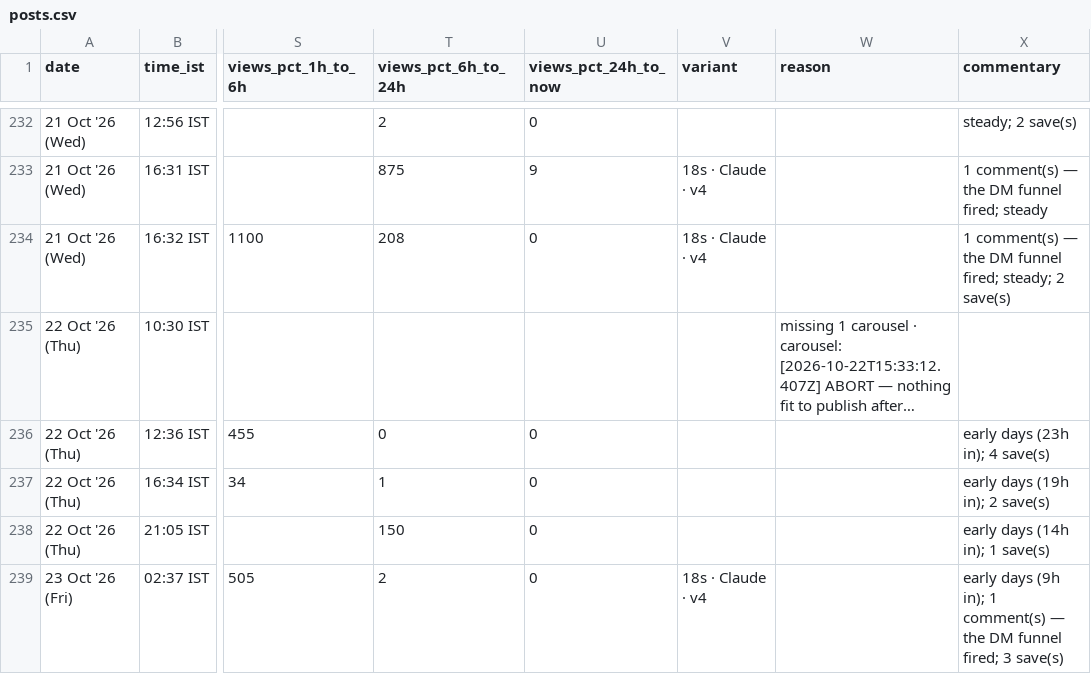
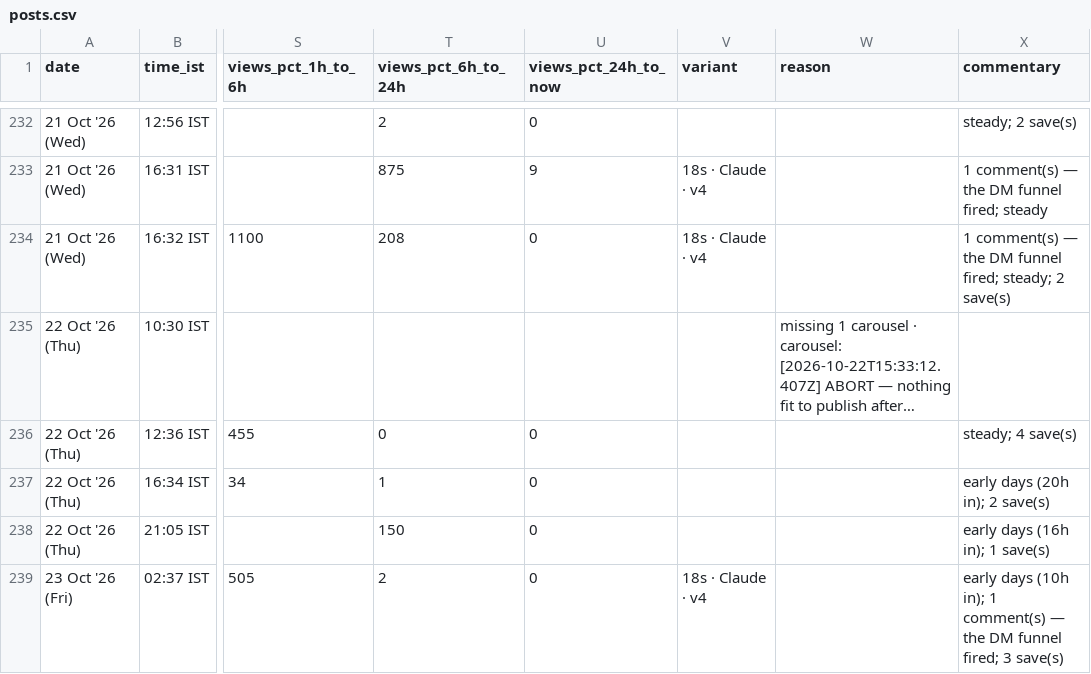
Before and after one commit to archit-akg13/architmittal.com, a CSV file: public/metrics/posts.csv, drawn as a sheet; only a part is shown, gaps mark what is left out; long unchanged cells end in …; the diff names each change by its address in the sheet, - before the commit and + after, or states it on an @@ line.

Commit message:
metrics: hourly snapshot [skip ci]

```diff
--- a/public/metrics/posts.csv
+++ b/public/metrics/posts.csv
-X236 (commentary): early days (23h in); 4 save(s)
+X236 (commentary): steady; 4 save(s)
-X237 (commentary): early days (19h in); 2 save(s)
+X237 (commentary): early days (20h in); 2 save(s)
-X238 (commentary): early days (14h in); 1 save(s)
+X238 (commentary): early days (16h in); 1 save(s)
-X239 (commentary): early days (9h in); 1…
+X239 (commentary): early days (10h in); 1…
```
Also changed, not shown: public/metrics/status.csv.
